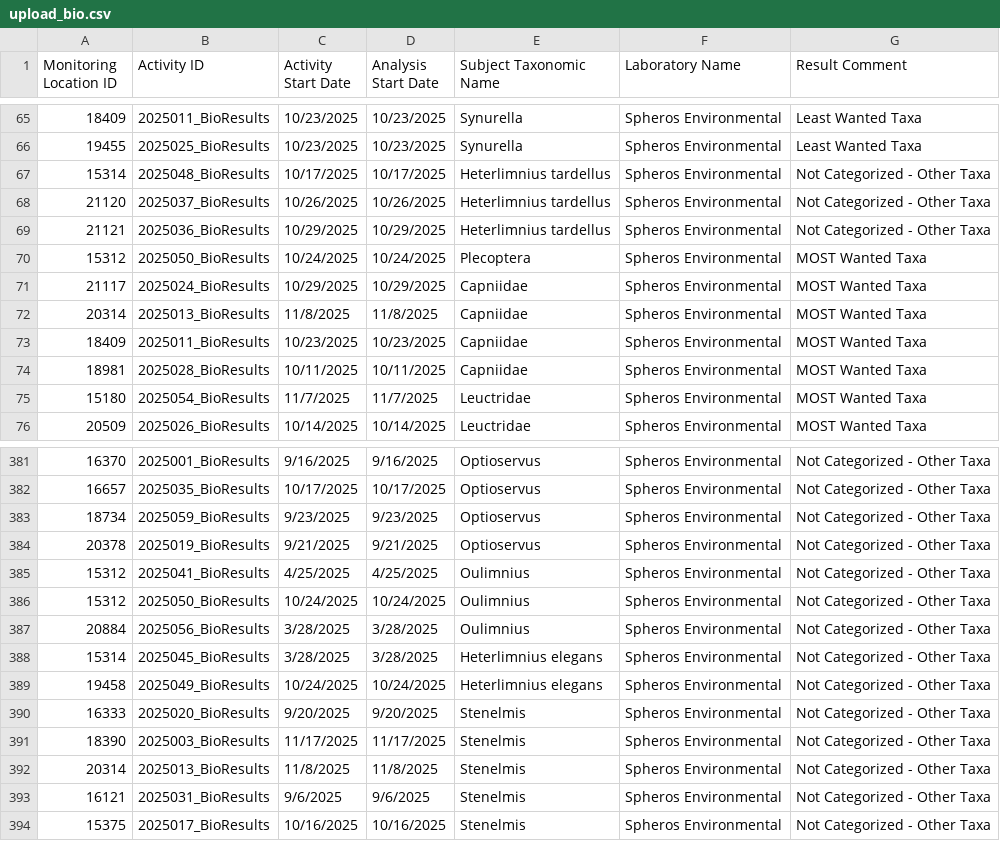
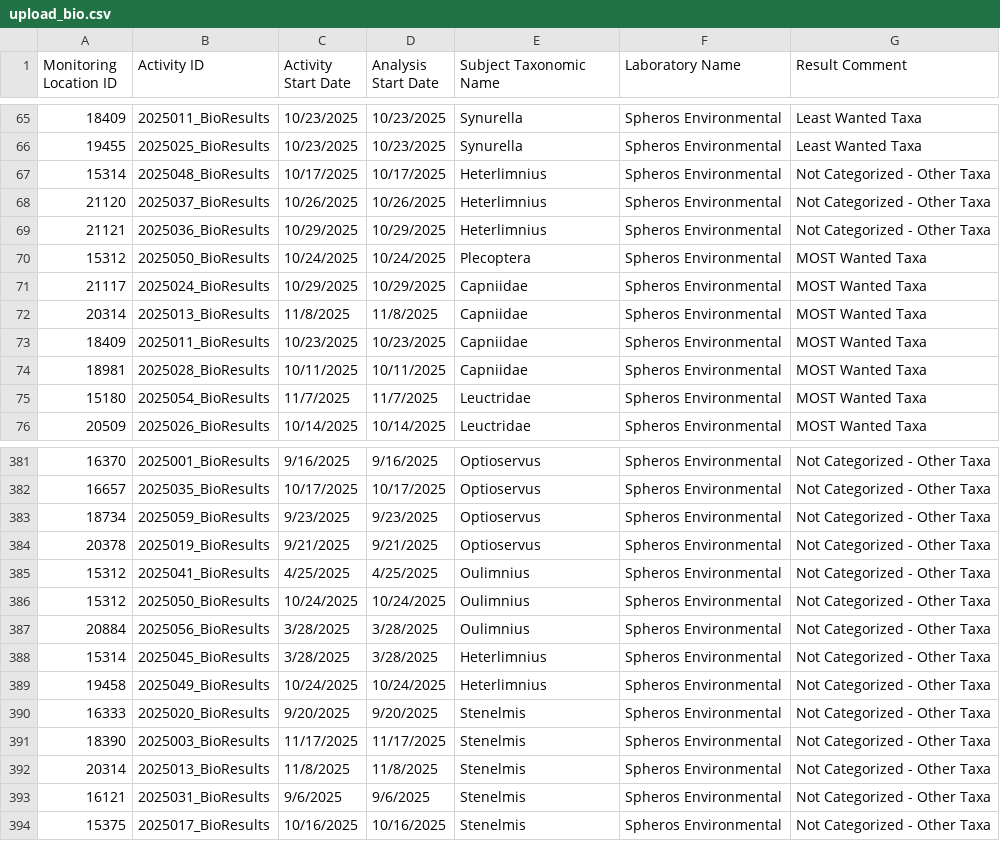
Before and after one commit to ctdeepwatermonitoring/RBVReport, a CSV file: RBV_Metrics_WQX_2025/Results/WQX_Upload/upload_bio.csv, drawn as a sheet; only a part is shown, gaps mark what is left out.

```diff
--- a/RBV_Metrics_WQX_2025/Results/WQX_Upload/upload_bio.csv
+++ b/RBV_Metrics_WQX_2025/Results/WQX_Upload/upload_bio.csv
@@ -66,5 +66,5 @@ Monitoring Location ID,Activity ID,Activity Start Date,Analysis Start Date,Subje
 19455,2025025_BioResults,10/23/2025,10/23/2025,Synurella,Spheros Environmental,Least Wanted Taxa
-15314,2025048_BioResults,10/17/2025,10/17/2025,Heterlimnius tardellus,Spheros Environmental,Not Categorized - Other Taxa
-21120,2025037_BioResults,10/26/2025,10/26/2025,Heterlimnius tardellus,Spheros Environmental,Not Categorized - Other Taxa
-21121,2025036_BioResults,10/29/2025,10/29/2025,Heterlimnius tardellus,Spheros Environmental,Not Categorized - Other Taxa
+15314,2025048_BioResults,10/17/2025,10/17/2025,Heterlimnius,Spheros Environmental,Not Categorized - Other Taxa
+21120,2025037_BioResults,10/26/2025,10/26/2025,Heterlimnius,Spheros Environmental,Not Categorized - Other Taxa
+21121,2025036_BioResults,10/29/2025,10/29/2025,Heterlimnius,Spheros Environmental,Not Categorized - Other Taxa
 15312,2025050_BioResults,10/24/2025,10/24/2025,Plecoptera,Spheros Environmental,MOST Wanted Taxa
@@ -387,4 +387,4 @@ Monitoring Location ID,Activity ID,Activity Start Date,Analysis Start Date,Subje
 20884,2025056_BioResults,3/28/2025,3/28/2025,Oulimnius,Spheros Environmental,Not Categorized - Other Taxa
-15314,2025045_BioResults,3/28/2025,3/28/2025,Heterlimnius elegans,Spheros Environmental,Not Categorized - Other Taxa
-19458,2025049_BioResults,10/24/2025,10/24/2025,Heterlimnius elegans,Spheros Environmental,Not Categorized - Other Taxa
+15314,2025045_BioResults,3/28/2025,3/28/2025,Heterlimnius,Spheros Environmental,Not Categorized - Other Taxa
+19458,2025049_BioResults,10/24/2025,10/24/2025,Heterlimnius,Spheros Environmental,Not Categorized - Other Taxa
 16333,2025020_BioResults,9/20/2025,9/20/2025,Stenelmis,Spheros Environmental,Not Categorized - Other Taxa
```
Also changed, not shown: Annual_Report_Development_2025/groups2025.csv, Annual_Report_Development_2025/summarybysite_code2025.csv, 9 other files.
